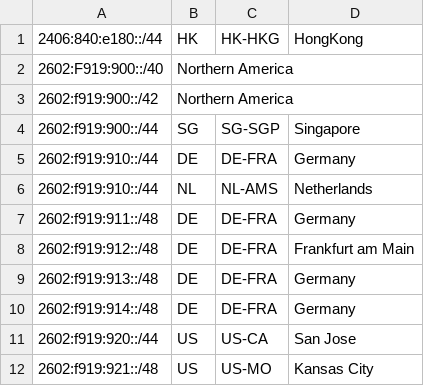
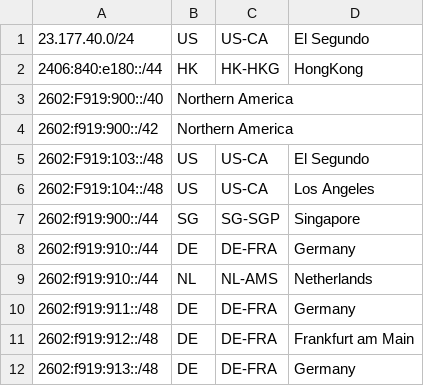
Before and after one commit to JSMSR/JSMSR-NetWork-GeoFeed, a CSV file: geofeeds.csv, drawn as a sheet; only a part is shown; the shorter side is filled out with more unchanged rows; the diff names each change by its address in the sheet, - before the commit and + after, or states it on an @@ line.

Commit message:
Update geofeeds.csv

```diff
--- a/geofeeds.csv
+++ b/geofeeds.csv
+row 1: 23.177.40.0/24 | US | US-CA | El Segundo
+row 5: 2602:F919:103::/48 | US | US-CA | El Segundo
+row 6: 2602:F919:104::/48 | US | US-CA | Los Angeles
```
